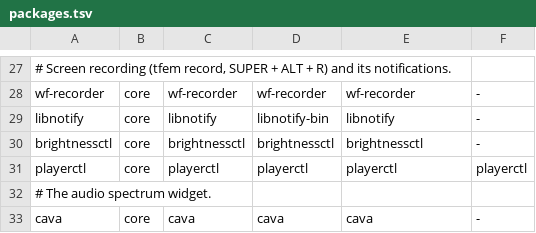
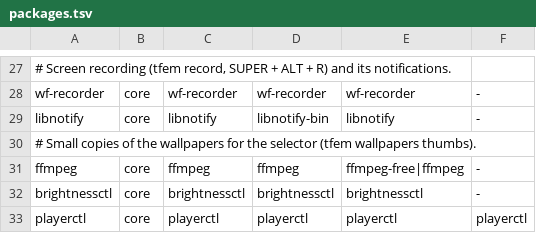
Before and after one commit to tfem1/dotfiles, a TSV file: install/packages.tsv, drawn as a sheet; only a part is shown, gaps mark what is left out; the shorter side is filled out with more unchanged rows; the diff names each change by its address in the sheet, - before the commit and + after, or states it on an @@ line.

```diff
--- a/install/packages.tsv
+++ b/install/packages.tsv
+row 30: # Small copies of the wallpapers for the selector (tfem wallpapers thumbs).
+row 31: ffmpeg | core | ffmpeg | ffmpeg | ffmpeg-free|ffmpeg | -
```
Also changed, not shown: 10 other files.
